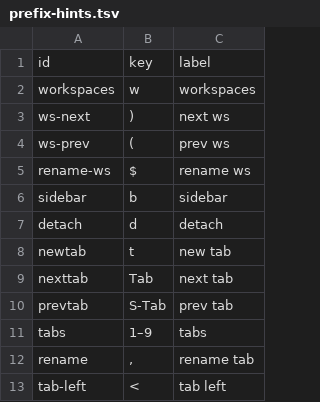
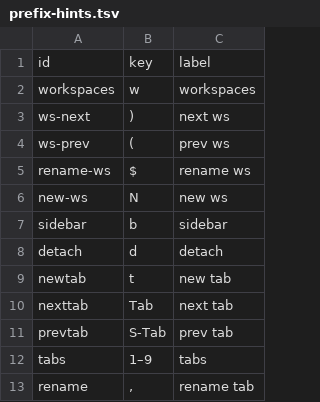
Before and after one commit to hookdump/nachimux, a TSV file: data/prefix-hints.tsv, drawn as a sheet; only a part is shown; the shorter side is filled out with more unchanged rows; the diff names each change by its address in the sheet, - before the commit and + after, or states it on an @@ line.

```diff
--- a/data/prefix-hints.tsv
+++ b/data/prefix-hints.tsv
+row 6: new-ws | N | new ws
```
Also changed, not shown: data/cheatsheet.tsv, 1 other file.
